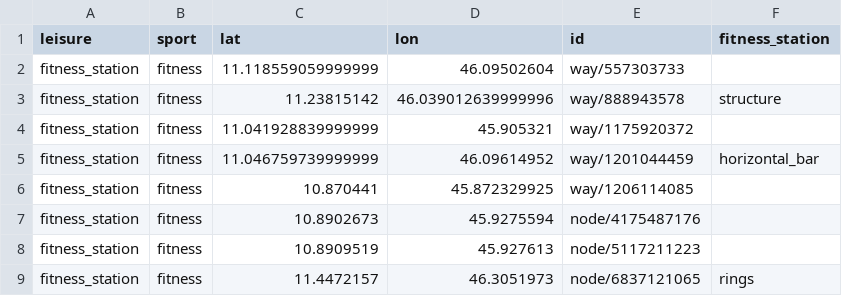
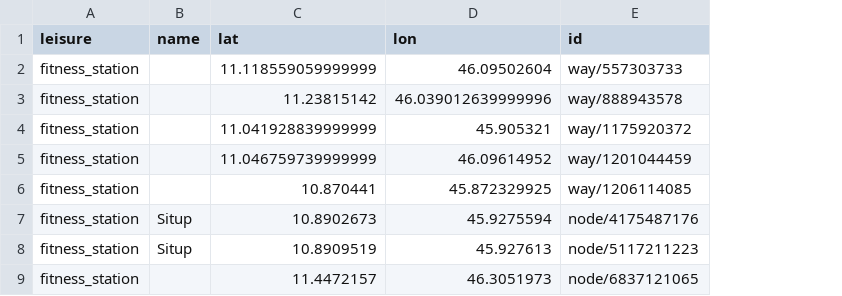
Before and after one commit to patrick-nanys/SportsFacilitiesAndTransportationInTrentino, a TSV file: Phase 2 - Information Gathering/Cleaned datasets/sports_facilities/fitness_station_data.tsv, drawn as a sheet; only a part is shown; removed rows and columns are numbered as before the commit, all else as after; the diff names each change by its address in the sheet, - before the commit and + after, or states it on an @@ line.

```diff
--- a/Phase 2 - Information Gathering/Cleaned datasets/sports_facilities/fitness_station_data.tsv
+++ b/Phase 2 - Information Gathering/Cleaned datasets/sports_facilities/fitness_station_data.tsv
-column B (sport), rows 2-9: all fitness
+column B (name), rows 7-8: Situp | Situp
-column F (fitness_station), rows 3-9: structure |  | horizontal_bar |  |  |  | rings
```
Also changed, not shown: Phase 2 - Information Gathering/Cleaned datasets/sports_facilities/fitness_centre_data.tsv, Phase 2 - Information Gathering/Cleaned datasets/sports_facilities/outdoor_climbing_area_data.tsv, 47 other files.
